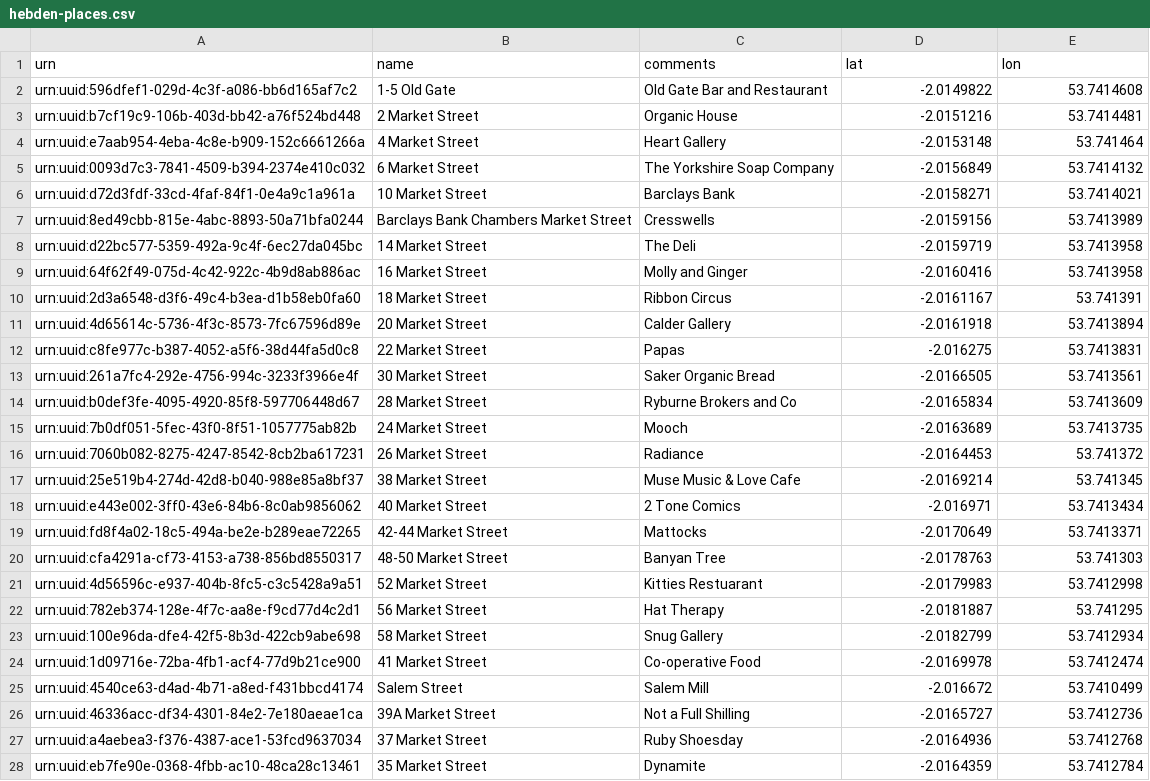
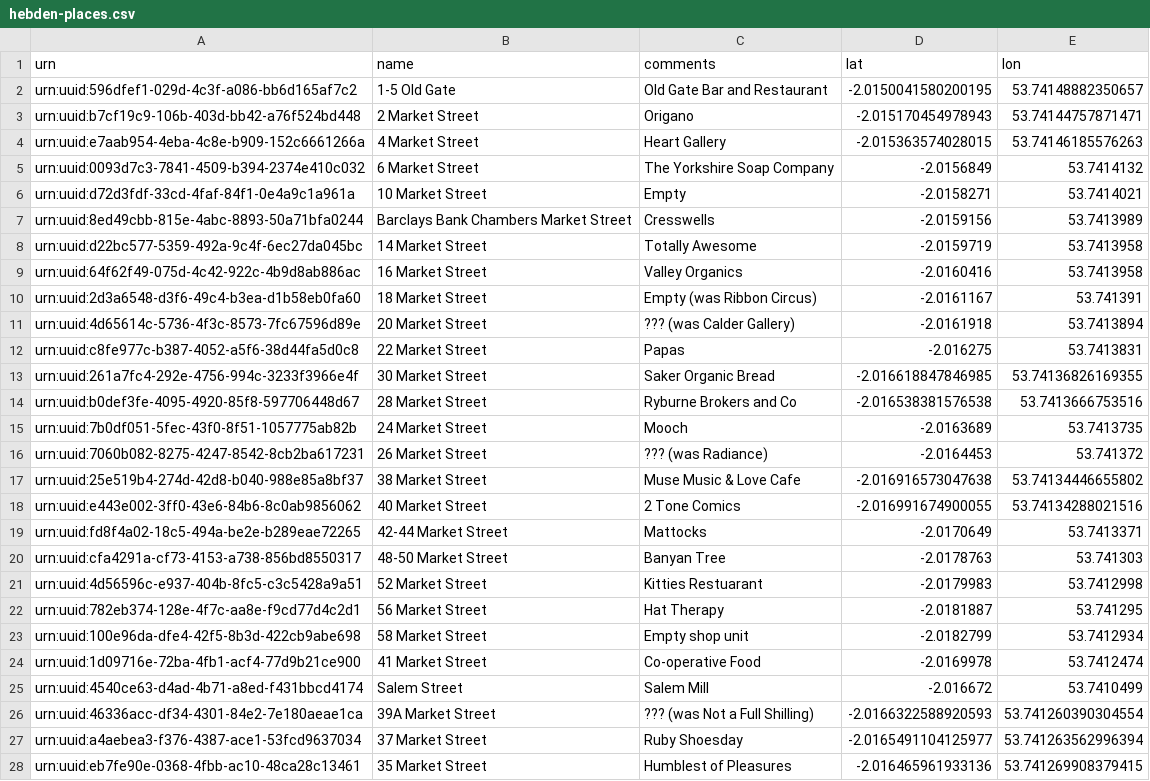
Before and after one commit to dringtech/hebdenplaces, a CSV file: docs/hebden-places.csv, drawn as a sheet; only a part is shown; the diff covers the shown part only.

```diff
--- a/docs/hebden-places.csv
+++ b/docs/hebden-places.csv
@@ -1,19 +1,19 @@
 urn,name,comments,lat,lon
-urn:uuid:596dfef1-029d-4c3f-a086-bb6d165af7c2,1-5 Old Gate,Old Gate Bar and Restaurant,-2.0149822,53.7414608
-urn:uuid:b7cf19c9-106b-403d-bb42-a76f524bd448,2 Market Street,Organic House,-2.0151216,53.7414481
-urn:uuid:e7aab954-4eba-4c8e-b909-152c6661266a,4 Market Street,Heart Gallery,-2.0153148,53.741464
+urn:uuid:596dfef1-029d-4c3f-a086-bb6d165af7c2,1-5 Old Gate,Old Gate Bar and Restaurant,-2.0150041580200195,53.74148882350657
+urn:uuid:b7cf19c9-106b-403d-bb42-a76f524bd448,2 Market Street,Origano,-2.015170454978943,53.74144757871471
+urn:uuid:e7aab954-4eba-4c8e-b909-152c6661266a,4 Market Street,Heart Gallery,-2.015363574028015,53.74146185576263
 urn:uuid:0093d7c3-7841-4509-b394-2374e410c032,6 Market Street,The Yorkshire Soap Company,-2.0156849,53.7414132
-urn:uuid:d72d3fdf-33cd-4faf-84f1-0e4a9c1a961a,10 Market Street,Barclays Bank,-2.0158271,53.7414021
+urn:uuid:d72d3fdf-33cd-4faf-84f1-0e4a9c1a961a,10 Market Street,Empty,-2.0158271,53.7414021
 urn:uuid:8ed49cbb-815e-4abc-8893-50a71bfa0244,Barclays Bank Chambers Market Street,Cresswells,-2.0159156,53.7413989
-urn:uuid:d22bc577-5359-492a-9c4f-6ec27da045bc,14 Market Street,The Deli,-2.0159719,53.7413958
-urn:uuid:64f62f49-075d-4c42-922c-4b9d8ab886ac,16 Market Street,Molly and Ginger,-2.0160416,53.7413958
-urn:uuid:2d3a6548-d3f6-49c4-b3ea-d1b58eb0fa60,18 Market Street,Ribbon Circus,-2.0161167,53.741391
-urn:uuid:4d65614c-5736-4f3c-8573-7fc67596d89e,20 Market Street,Calder Gallery,-2.0161918,53.7413894
+urn:uuid:d22bc577-5359-492a-9c4f-6ec27da045bc,14 Market Street,Totally Awesome,-2.0159719,53.7413958
+urn:uuid:64f62f49-075d-4c42-922c-4b9d8ab886ac,16 Market Street,Valley Organics,-2.0160416,53.7413958
+urn:uuid:2d3a6548-d3f6-49c4-b3ea-d1b58eb0fa60,18 Market Street,Empty (was Ribbon Circus),-2.0161167,53.741391
+urn:uuid:4d65614c-5736-4f3c-8573-7fc67596d89e,20 Market Street,??? (was Calder Gallery),-2.0161918,53.7413894
 urn:uuid:c8fe977c-b387-4052-a5f6-38d44fa5d0c8,22 Market Street,Papas,-2.016275,53.7413831
-urn:uuid:261a7fc4-292e-4756-994c-3233f3966e4f,30 Market Street,Saker Organic Bread,-2.0166505,53.7413561
-urn:uuid:b0def3fe-4095-4920-85f8-597706448d67,28 Market Street,Ryburne Brokers and Co,-2.0165834,53.7413609
+urn:uuid:261a7fc4-292e-4756-994c-3233f3966e4f,30 Market Street,Saker Organic Bread,-2.016618847846985,53.74136826169355
+urn:uuid:b0def3fe-4095-4920-85f8-597706448d67,28 Market Street,Ryburne Brokers and Co,-2.016538381576538,53.7413666753516
 urn:uuid:7b0df051-5fec-43f0-8f51-1057775ab82b,24 Market Street,Mooch,-2.0163689,53.7413735
-urn:uuid:7060b082-8275-4247-8542-8cb2ba617231,26 Market Street,Radiance,-2.0164453,53.741372
-urn:uuid:25e519b4-274d-42d8-b040-988e85a8bf37,38 Market Street,Muse Music & Love Cafe,-2.0169214,53.741345
-urn:uuid:e443e002-3ff0-43e6-84b6-8c0ab9856062,40 Market Street,2 Tone Comics,-2.016971,53.7413434
+urn:uuid:7060b082-8275-4247-8542-8cb2ba617231,26 Market Street,??? (was Radiance),-2.0164453,53.741372
+urn:uuid:25e519b4-274d-42d8-b040-988e85a8bf37,38 Market Street,Muse Music & Love Cafe,-2.016916573047638,53.74134446655802
+urn:uuid:e443e002-3ff0-43e6-84b6-8c0ab9856062,40 Market Street,2 Tone Comics,-2.016991674900055,53.74134288021516
 urn:uuid:fd8f4a02-18c5-494a-be2e-b289eae72265,42-44 Market Street,Mattocks,-2.0170649,53.7413371
@@ -22,7 +22,7 @@ urn:uuid:4d56596c-e937-404b-8fc5-c3c5428a9a51,52 Market Street,Kitties Restuaran
 urn:uuid:782eb374-128e-4f7c-aa8e-f9cd77d4c2d1,56 Market Street,Hat Therapy,-2.0181887,53.741295
-urn:uuid:100e96da-dfe4-42f5-8b3d-422cb9abe698,58 Market Street,Snug Gallery,-2.0182799,53.7412934
+urn:uuid:100e96da-dfe4-42f5-8b3d-422cb9abe698,58 Market Street,Empty shop unit,-2.0182799,53.7412934
 urn:uuid:1d09716e-72ba-4fb1-acf4-77d9b21ce900,41 Market Street,Co-operative Food,-2.0169978,53.7412474
 urn:uuid:4540ce63-d4ad-4b71-a8ed-f431bbcd4174,Salem Street,Salem Mill,-2.016672,53.7410499
-urn:uuid:46336acc-df34-4301-84e2-7e180aeae1ca,39A Market Street,Not a Full Shilling,-2.0165727,53.7412736
-urn:uuid:a4aebea3-f376-4387-ace1-53fcd9637034,37 Market Street,Ruby Shoesday,-2.0164936,53.7412768
-urn:uuid:eb7fe90e-0368-4fbb-ac10-48ca28c13461,35 Market Street,Dynamite,-2.0164359,53.7412784
+urn:uuid:46336acc-df34-4301-84e2-7e180aeae1ca,39A Market Street,??? (was Not a Full Shilling),-2.0166322588920593,53.741260390304554
+urn:uuid:a4aebea3-f376-4387-ace1-53fcd9637034,37 Market Street,Ruby Shoesday,-2.0165491104125977,53.741263562996394
+urn:uuid:eb7fe90e-0368-4fbb-ac10-48ca28c13461,35 Market Street,Humblest of Pleasures,-2.016465961933136,53.741269908379415
```
Also changed, not shown: 1 removed row and 64 edited cells elsewhere in this file, 1 other file.
